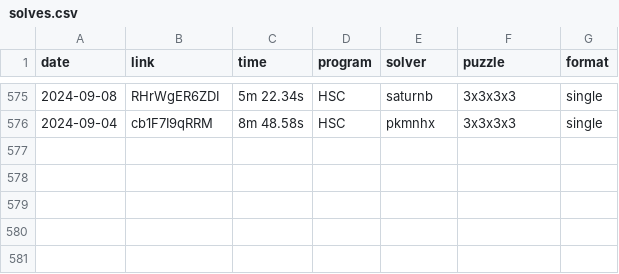
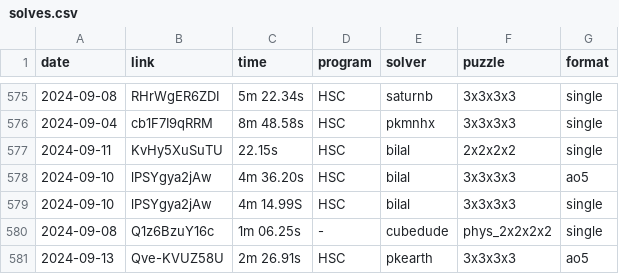
Before and after one commit to Hypercubers/hypercubing.xyz, a CSV file: leaderboards/solves.csv, drawn as a sheet; only a part is shown, gaps mark what is left out.

Commit message:
add new leaderboard solves

```diff
--- a/leaderboards/solves.csv
+++ b/leaderboards/solves.csv
@@ -576 +576,6 @@ date,       link,                  time, program,   solver,             puzzle,
 2024-09-04, cb1F7I9qRRM,       8m 48.58s, HSC,      pkmnhx,             3x3x3x3, single
+2024-09-11, KvHy5XuSuTU,          22.15s, HSC,      bilal,              2x2x2x2, single
+2024-09-10, lPSYgya2jAw,       4m 36.20s, HSC,      bilal,              3x3x3x3, ao5
+2024-09-10, lPSYgya2jAw,       4m 14.99S, HSC,      bilal,              3x3x3x3, single
+2024-09-08, Q1z6BzuY16c,       1m 06.25s,   -,      cubedude,           phys_2x2x2x2, single
+2024-09-13, Qve-KVUZ58U,       2m 26.91s, HSC,      pkearth,            3x3x3x3, ao5
```
